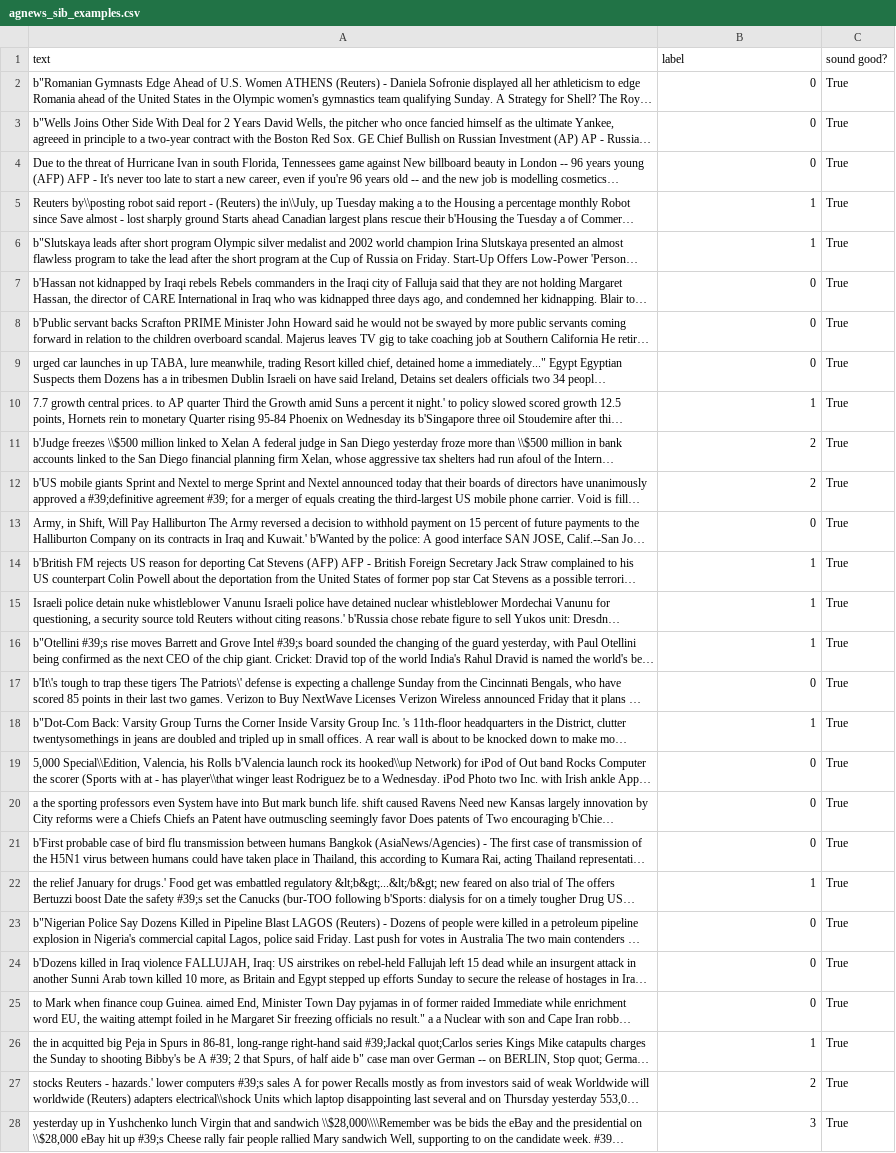
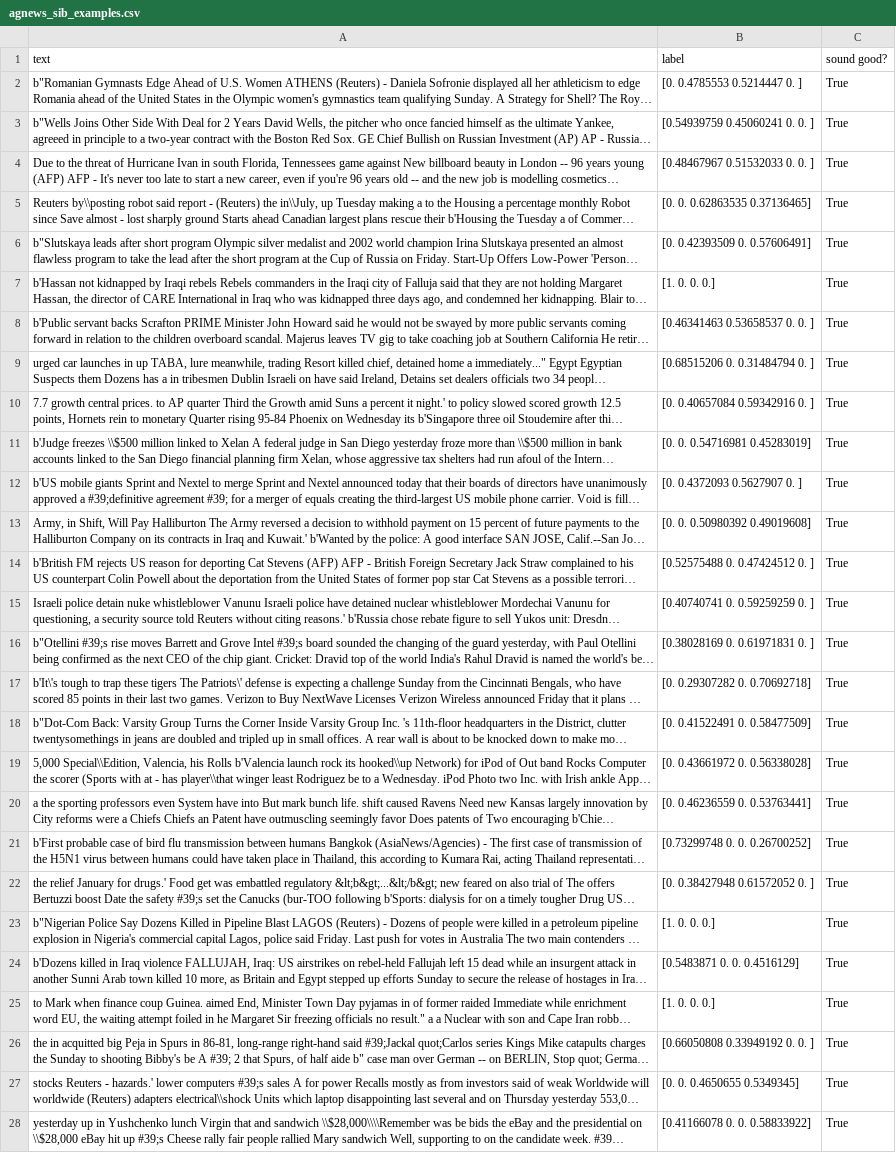
Before and after one commit to asakhala921/Sibyl_eval, a CSV file: assets/csv_examples/agnews_sib_examples.csv, drawn as a sheet; only a part is shown; long unchanged cells end in …; the diff covers the shown part only; the diff names each change by its address in the sheet, - before the commit and + after, or states it on an @@ line.

```diff
--- a/assets/csv_examples/agnews_sib_examples.csv
+++ b/assets/csv_examples/agnews_sib_examples.csv
-B2 (label): 0
+B2 (label): [0. 0.4785553 0.5214447 0. ]
-B3 (label): 0
+B3 (label): [0.54939759 0.45060241 0. 0. ]
-B4 (label): 0
+B4 (label): [0.48467967 0.51532033 0. 0. ]
-B5 (label): 1
+B5 (label): [0. 0. 0.62863535 0.37136465]
-B6 (label): 1
+B6 (label): [0. 0.42393509 0. 0.57606491]
-B7 (label): 0
+B7 (label): [1. 0. 0. 0.]
-B8 (label): 0
+B8 (label): [0.46341463 0.53658537 0. 0. ]
-B9 (label): 0
+B9 (label): [0.68515206 0. 0.31484794 0. ]
-B10 (label): 1
+B10 (label): [0. 0.40657084 0.59342916 0. ]
-B11 (label): 2
+B11 (label): [0. 0. 0.54716981 0.45283019]
-B12 (label): 2
+B12 (label): [0. 0.4372093 0.5627907 0. ]
-B13 (label): 0
+B13 (label): [0. 0. 0.50980392 0.49019608]
-B14 (label): 1
+B14 (label): [0.52575488 0. 0.47424512 0. ]
-B15 (label): 1
+B15 (label): [0.40740741 0. 0.59259259 0. ]
-B16 (label): 1
+B16 (label): [0.38028169 0. 0.61971831 0. ]
-B17 (label): 0
+B17 (label): [0. 0.29307282 0. 0.70692718]
-B18 (label): 1
+B18 (label): [0. 0.41522491 0. 0.58477509]
-B19 (label): 0
+B19 (label): [0. 0.43661972 0. 0.56338028]
-B20 (label): 0
+B20 (label): [0. 0.46236559 0. 0.53763441]
-B21 (label): 0
+B21 (label): [0.73299748 0. 0. 0.26700252]
-B22 (label): 1
+B22 (label): [0. 0.38427948 0.61572052 0. ]
-B23 (label): 0
+B23 (label): [1. 0. 0. 0.]
-B24 (label): 0
+B24 (label): [0.5483871 0. 0. 0.4516129]
-B25 (label): 0
+B25 (label): [1. 0. 0. 0.]
-B26 (label): 1
+B26 (label): [0.66050808 0.33949192 0. 0. ]
-B27 (label): 2
+B27 (label): [0. 0. 0.4650655 0.5349345]
-B28 (label): 3
+B28 (label): [0.41166078 0. 0. 0.58833922]
```
Also changed, not shown: 23 edited cells elsewhere in this file, assets/csv_examples/imdb_sib_examples.csv, assets/csv_examples/sst2_sib_examples.csv, 4 other files.
